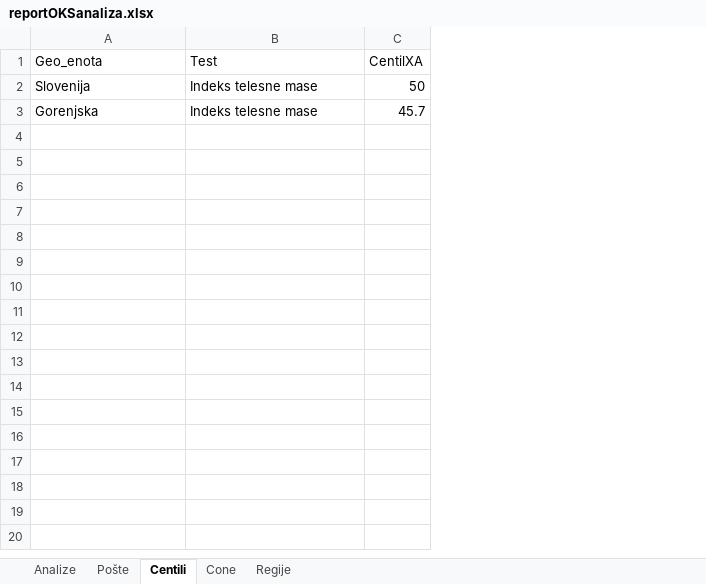
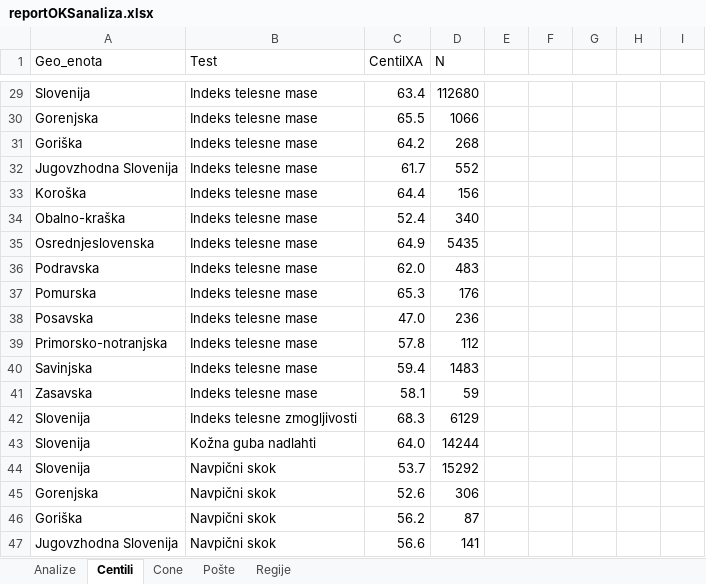
Before and after one commit to LeskosekRok/ReportOKS, an Excel workbook: reportOKSanaliza.xlsx, sheet Centili, drawn as a sheet; only a part is shown, gaps mark what is left out; values as stored, in another font and other column widths than the file's, no borders; charts and pictures and conditional formats not drawn; addresses are those after the commit; the diff covers the shown part only; the diff names each change by its address in the sheet, - before the commit and + after, or states it on an @@ line.

Commit message:
dodani CentiliXA za regije/državo v ..analiza.xlsx

```diff
--- a/reportOKSanaliza.xlsx (sheet Centili)
+++ b/reportOKSanaliza.xlsx (sheet Centili)
@@ sheet tab order changed: Analize | Centili | Cone | Pošte | Regije @@
+column D (N), rows 29-30: 112680 | 1066
+column E, empty
+column F, empty
+column G, empty
+column H, empty
+column I, empty
-C29 (CentilXA): 50
+C29 (CentilXA): 63.4
-C30 (CentilXA): 45.7
+C30 (CentilXA): 65.5
+row 31: Goriška | Indeks telesne mase | 64.2 | 268
+row 32: Jugovzhodna Slovenija | Indeks telesne mase | 61.7 | 552
+row 33: Koroška | Indeks telesne mase | 64.4 | 156
+row 34: Obalno-kraška | Indeks telesne mase | 52.4 | 340
+row 35: Osrednjeslovenska | Indeks telesne mase | 64.9 | 5435
+row 36: Podravska | Indeks telesne mase | 62.0 | 483
+row 37: Pomurska | Indeks telesne mase | 65.3 | 176
+row 38: Posavska | Indeks telesne mase | 47.0 | 236
+row 39: Primorsko-notranjska | Indeks telesne mase | 57.8 | 112
+row 40: Savinjska | Indeks telesne mase | 59.4 | 1483
+row 41: Zasavska | Indeks telesne mase | 58.1 | 59
+row 42: Slovenija | Indeks telesne zmogljivosti | 68.3 | 6129
+row 43: Slovenija | Kožna guba nadlahti | 64.0 | 14244
+row 44: Slovenija | Navpični skok | 53.7 | 15292
+row 45: Gorenjska | Navpični skok | 52.6 | 306
+row 46: Goriška | Navpični skok | 56.2 | 87
+row 47: Jugovzhodna Slovenija | Navpični skok | 56.6 | 141
```
Also changed, not shown: 159 added rows elsewhere in this sheet, sheet Pošte, charts or pictures.
